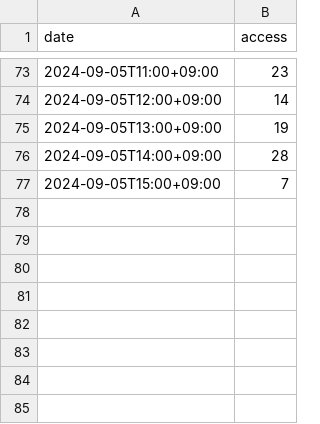
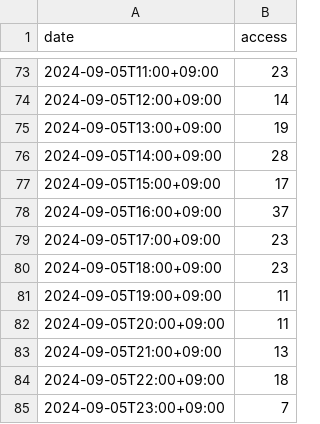
Before and after one commit to categolj/access-report, a CSV file: 2024-09-02_2024-09-08/countersByDateTime.csv, drawn as a sheet; only a part is shown, gaps mark what is left out.

```diff
--- a/2024-09-02_2024-09-08/countersByDateTime.csv
+++ b/2024-09-02_2024-09-08/countersByDateTime.csv
@@ -76,2 +76,10 @@ date,access
 2024-09-05T14:00+09:00,28
-2024-09-05T15:00+09:00,7
+2024-09-05T15:00+09:00,17
+2024-09-05T16:00+09:00,37
+2024-09-05T17:00+09:00,23
+2024-09-05T18:00+09:00,23
+2024-09-05T19:00+09:00,11
+2024-09-05T20:00+09:00,11
+2024-09-05T21:00+09:00,13
+2024-09-05T22:00+09:00,18
+2024-09-05T23:00+09:00,7
```
